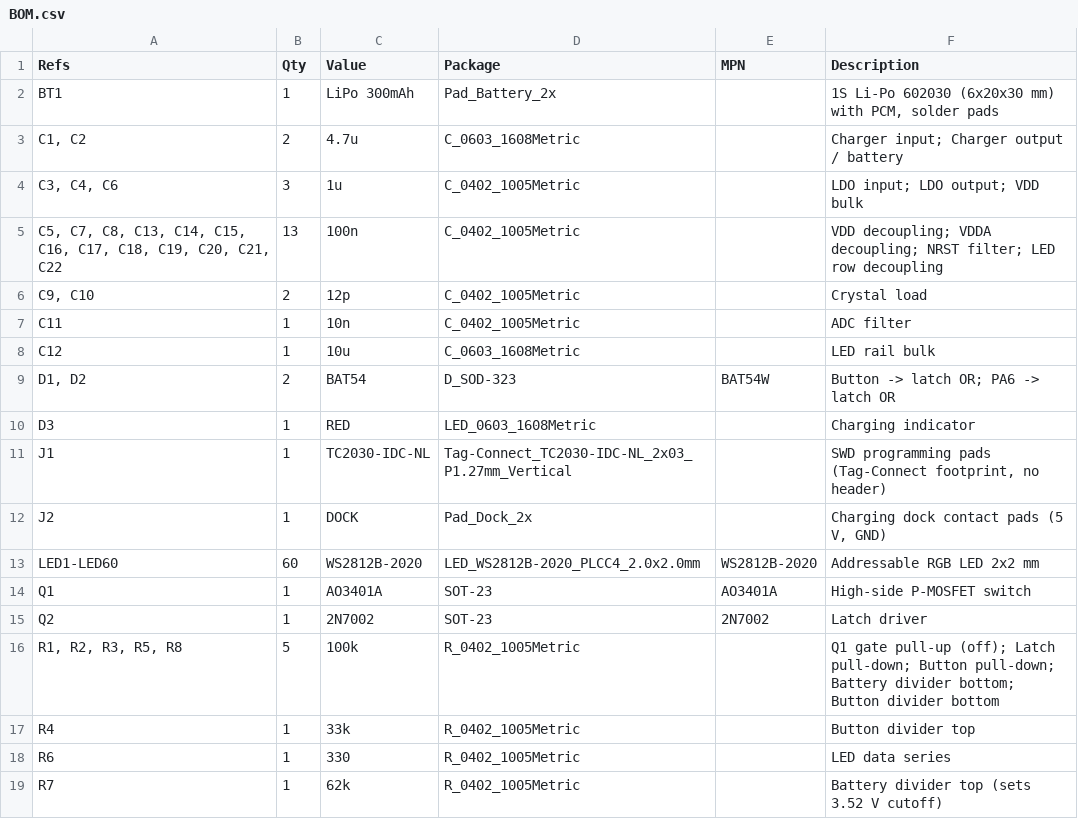
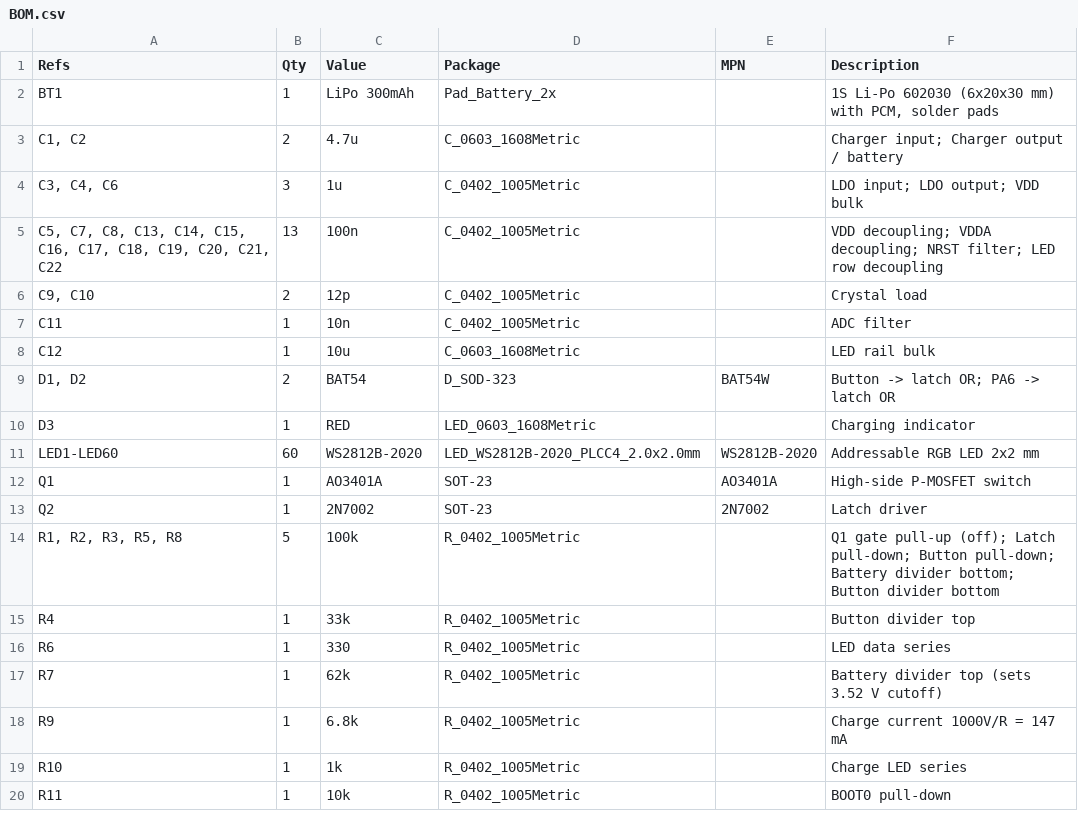
Before and after one commit to hutoroff/TetrisEarrings, a CSV file: hardware/BOM.csv, drawn as a sheet; only a part is shown; the shorter side is filled out with more unchanged rows; the diff names each change by its address in the sheet, - before the commit and + after, or states it on an @@ line.

```diff
--- a/hardware/BOM.csv
+++ b/hardware/BOM.csv
-row 11: J1 | 1 | TC2030-IDC-NL | Tag-Connect_TC2030-IDC-NL_2x03_P1.27mm_Vertical |  | SWD programming pads (Tag-Connect footprint, no header)
-row 12: J2 | 1 | DOCK | Pad_Dock_2x |  | Charging dock contact pads (5 V, GND)
```
Also changed, not shown: 17 other files.
